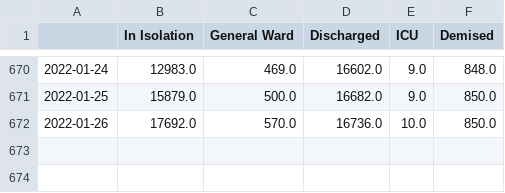
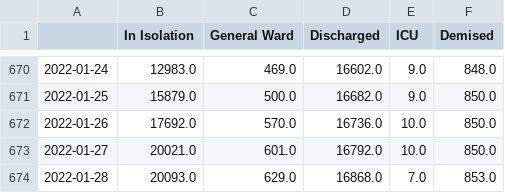
Before and after one commit to josesho/singapore-covid19-data, a CSV file: CaseStatus/CaseStatus.csv, drawn as a sheet; only a part is shown, gaps mark what is left out; the diff names each change by its address in the sheet, - before the commit and + after, or states it on an @@ line.

```diff
--- a/CaseStatus/CaseStatus.csv
+++ b/CaseStatus/CaseStatus.csv
+row 673: 2022-01-27 | 20021.0 | 601.0 | 16792.0 | 10.0 | 850.0
+row 674: 2022-01-28 | 20093.0 | 629.0 | 16868.0 | 7.0 | 853.0
```
Also changed, not shown: NumberOfCases/EpidemicCurve.csv, NumberOfCases/EpidemicCurveOfCommunityCases.csv, 4 other files.
